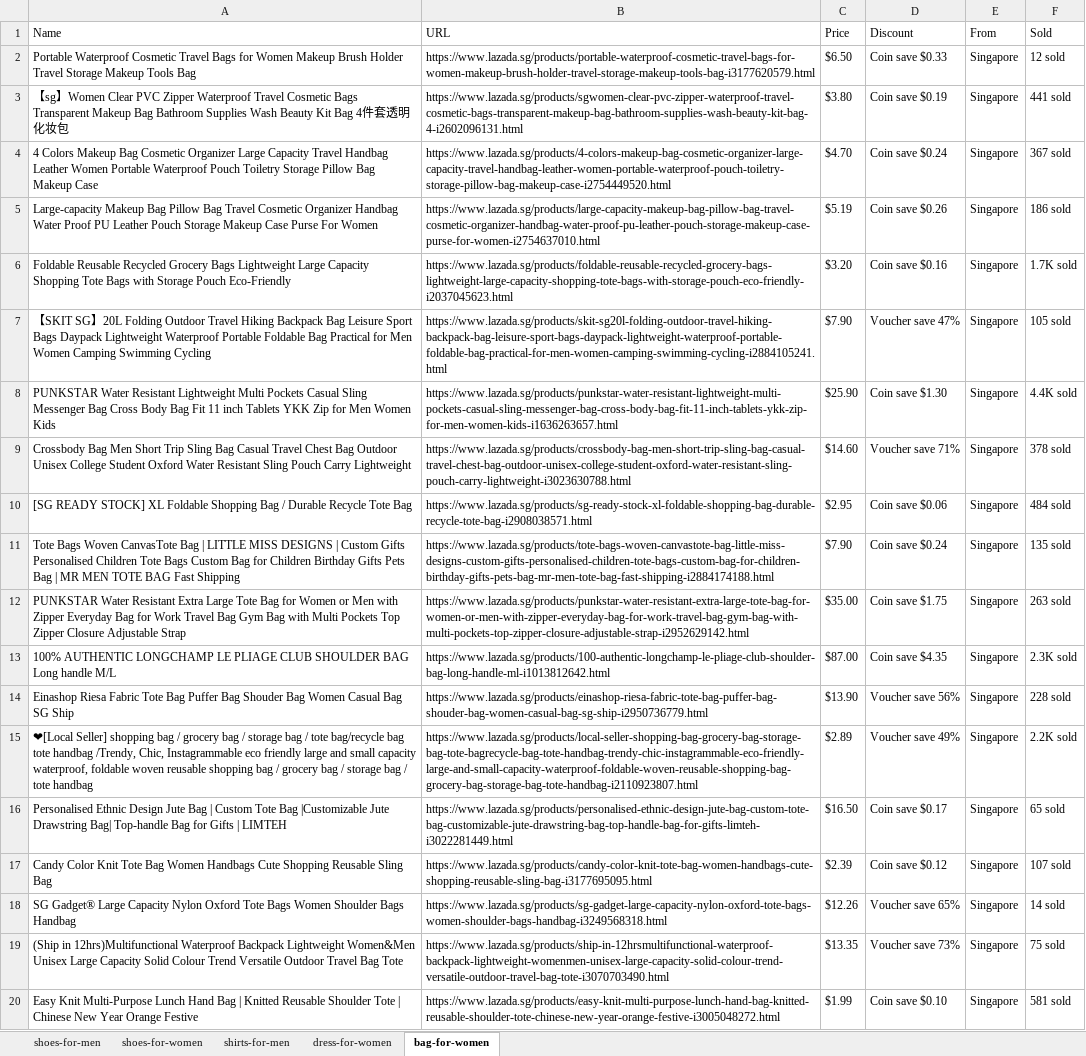
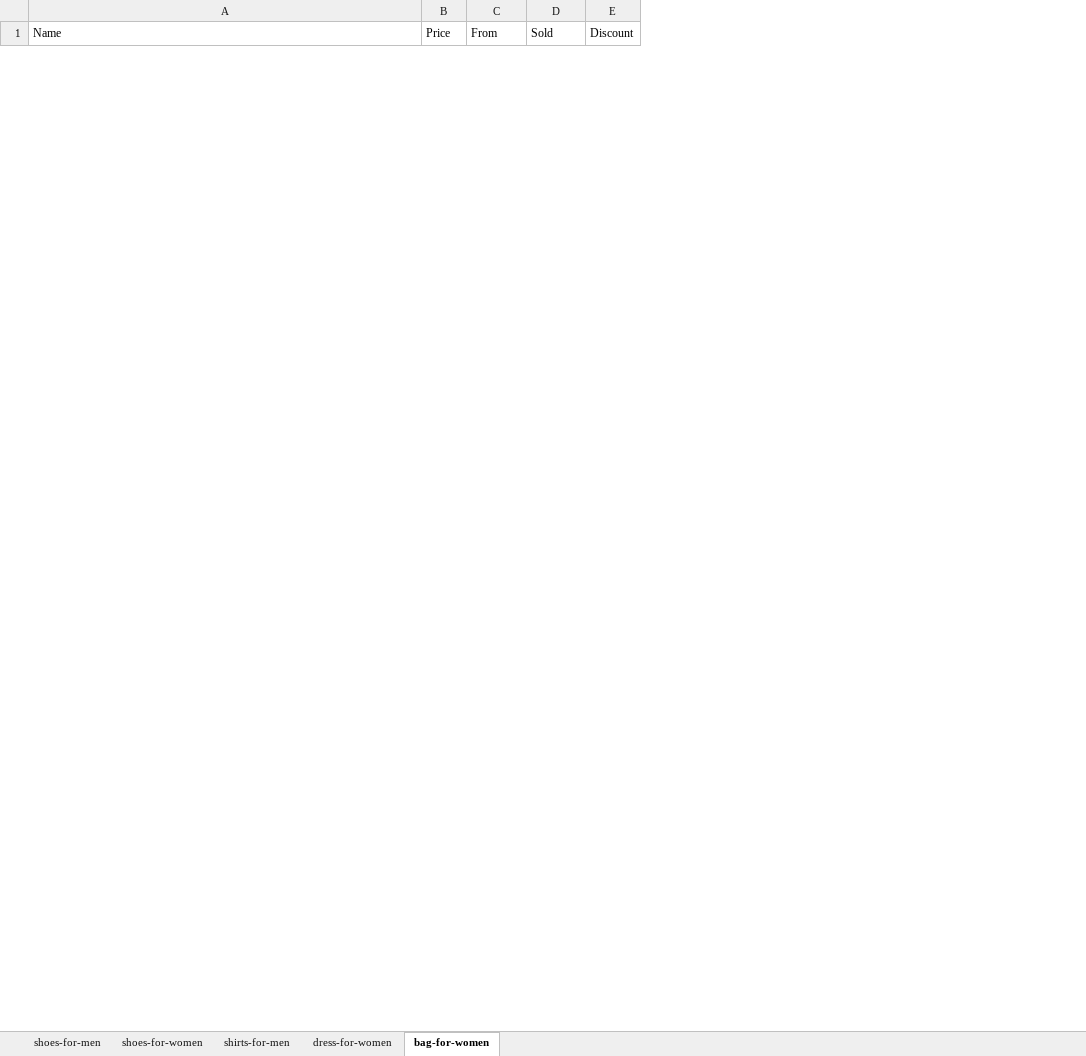
Before and after one commit to Ryan-HJLiu/AN6817-TeamProject, an Excel workbook: Data/Products_Lazada.xlsx, sheet bag-for-women, drawn as a sheet; only a part is shown; values as stored, in another font and other column widths than the file's, no borders; removed rows and columns are numbered as before the commit, all else as after; the diff covers the shown part only; the diff names each change by its address in the sheet, - before the commit and + after, or states it on an @@ line.

```diff
--- a/Data/Products_Lazada.xlsx (sheet bag-for-women)
+++ b/Data/Products_Lazada.xlsx (sheet bag-for-women)
-column B (URL), empty
-column D (Discount), empty
+column E (Discount), empty
-row 2: Portable Waterproof Cosmetic Travel Bags for Women Makeup Brush Holder Travel Storage Makeup Tools Bag | https://www.lazada.sg/products/portable-waterproof-cosmetic-travel-bags-for-women-makeup-brush-holder-travel-storage-makeup-tools-bag-i3177620579.html | $6.50 | Coin save $0.33 | Singapore | 12 sold
-row 3: 【sg】Women Clear PVC Zipper Waterproof Travel Cosmetic Bags Transparent Makeup Bag Bathroom Supplies Wash Beauty Kit Bag 4件套透明化妆包 | https://www.lazada.sg/products/sgwomen-clear-pvc-zipper-waterproof-travel-cosmetic-bags-transparent-makeup-bag-bathroom-supplies-wash-beauty-kit-bag-4-i2602096131.html | $3.80 | Coin save $0.19 | Singapore | 441 sold
-row 4: 4 Colors Makeup Bag Cosmetic Organizer Large Capacity Travel Handbag Leather Women Portable Waterproof Pouch Toiletry Storage Pillow Bag Makeup Case | https://www.lazada.sg/products/4-colors-makeup-bag-cosmetic-organizer-large-capacity-travel-handbag-leather-women-portable-waterproof-pouch-toiletry-storage-pillow-bag-makeup-case-i2754449520.html | $4.70 | Coin save $0.24 | Singapore | 367 sold
-row 5: Large-capacity Makeup Bag Pillow Bag Travel Cosmetic Organizer Handbag Water Proof PU Leather Pouch Storage Makeup Case Purse For Women | https://www.lazada.sg/products/large-capacity-makeup-bag-pillow-bag-travel-cosmetic-organizer-handbag-water-proof-pu-leather-pouch-storage-makeup-case-purse-for-women-i2754637010.html | $5.19 | Coin save $0.26 | Singapore | 186 sold
-row 6: Foldable Reusable Recycled Grocery Bags Lightweight Large Capacity Shopping Tote Bags with Storage Pouch Eco-Friendly | https://www.lazada.sg/products/foldable-reusable-recycled-grocery-bags-lightweight-large-capacity-shopping-tote-bags-with-storage-pouch-eco-friendly-i2037045623.html | $3.20 | Coin save $0.16 | Singapore | 1.7K sold
-row 7: 【SKIT SG】20L Folding Outdoor Travel Hiking Backpack Bag Leisure Sport Bags Daypack Lightweight Waterproof Portable Foldable Bag Practical for Men Women Camping Swimming Cycling | https://www.lazada.sg/products/skit-sg20l-folding-outdoor-travel-hiking-backpack-bag-leisure-sport-bags-daypack-lightweight-waterproof-portable-foldable-bag-practical-for-men-women-camping-swimming-cycling-i2884105241.html | $7.90 | Voucher save 47% | Singapore | 105 sold
-row 8: PUNKSTAR Water Resistant Lightweight Multi Pockets Casual Sling Messenger Bag Cross Body Bag Fit 11 inch Tablets YKK Zip for Men Women Kids | https://www.lazada.sg/products/punkstar-water-resistant-lightweight-multi-pockets-casual-sling-messenger-bag-cross-body-bag-fit-11-inch-tablets-ykk-zip-for-men-women-kids-i1636263657.html | $25.90 | Coin save $1.30 | Singapore | 4.4K sold
-row 9: Crossbody Bag Men Short Trip Sling Bag Casual Travel Chest Bag Outdoor Unisex College Student Oxford Water Resistant Sling Pouch Carry Lightweight | https://www.lazada.sg/products/crossbody-bag-men-short-trip-sling-bag-casual-travel-chest-bag-outdoor-unisex-college-student-oxford-water-resistant-sling-pouch-carry-lightweight-i3023630788.html | $14.60 | Voucher save 71% | Singapore | 378 sold
-row 10: [SG READY STOCK] XL Foldable Shopping Bag / Durable Recycle Tote Bag | https://www.lazada.sg/products/sg-ready-stock-xl-foldable-shopping-bag-durable-recycle-tote-bag-i2908038571.html | $2.95 | Coin save $0.06 | Singapore | 484 sold
-row 11: Tote Bags Woven CanvasTote Bag | LITTLE MISS DESIGNS | Custom Gifts Personalised Children Tote Bags Custom Bag for Children Birthday Gifts Pets Bag | MR MEN TOTE BAG Fast Shipping | https://www.lazada.sg/products/tote-bags-woven-canvastote-bag-little-miss-designs-custom-gifts-personalised-children-tote-bags-custom-bag-for-children-birthday-gifts-pets-bag-mr-men-tote-bag-fast-shipping-i2884174188.html | $7.90 | Coin save $0.24 | Singapore | 135 sold
-row 12: PUNKSTAR Water Resistant Extra Large Tote Bag for Women or Men with Zipper Everyday Bag for Work Travel Bag Gym Bag with Multi Pockets Top Zipper Closure Adjustable Strap | https://www.lazada.sg/products/punkstar-water-resistant-extra-large-tote-bag-for-women-or-men-with-zipper-everyday-bag-for-work-travel-bag-gym-bag-with-multi-pockets-top-zipper-closure-adjustable-strap-i2952629142.html | $35.00 | Coin save $1.75 | Singapore | 263 sold
-row 13: 100% AUTHENTIC LONGCHAMP LE PLIAGE CLUB SHOULDER BAG Long handle M/L | https://www.lazada.sg/products/100-authentic-longchamp-le-pliage-club-shoulder-bag-long-handle-ml-i1013812642.html | $87.00 | Coin save $4.35 | Singapore | 2.3K sold
-row 14: Einashop Riesa Fabric Tote Bag Puffer Bag Shouder Bag Women Casual Bag SG Ship | https://www.lazada.sg/products/einashop-riesa-fabric-tote-bag-puffer-bag-shouder-bag-women-casual-bag-sg-ship-i2950736779.html | $13.90 | Voucher save 56% | Singapore | 228 sold
-row 15: ❤[Local Seller] shopping bag / grocery bag / storage bag / tote bag/recycle bag tote handbag /Trendy, Chic, Instagrammable eco friendly large and small capacity waterproof, foldable woven reusable shopping bag / grocery bag / storage bag / tote handbag | https://www.lazada.sg/products/local-seller-shopping-bag-grocery-bag-storage-bag-tote-bagrecycle-bag-tote-handbag-trendy-chic-instagrammable-eco-friendly-large-and-small-capacity-waterproof-foldable-woven-reusable-shopping-bag-grocery-bag-storage-bag-tote-handbag-i2110923807.html | $2.89 | Voucher save 49% | Singapore | 2.2K sold
-row 16: Personalised Ethnic Design Jute Bag | Custom Tote Bag |Customizable Jute Drawstring Bag| Top-handle Bag for Gifts | LIMTEH | https://www.lazada.sg/products/personalised-ethnic-design-jute-bag-custom-tote-bag-customizable-jute-drawstring-bag-top-handle-bag-for-gifts-limteh-i3022281449.html | $16.50 | Coin save $0.17 | Singapore | 65 sold
-row 17: Candy Color Knit Tote Bag Women Handbags Cute Shopping Reusable Sling Bag | https://www.lazada.sg/products/candy-color-knit-tote-bag-women-handbags-cute-shopping-reusable-sling-bag-i3177695095.html | $2.39 | Coin save $0.12 | Singapore | 107 sold
-row 18: SG Gadget® Large Capacity Nylon Oxford Tote Bags Women Shoulder Bags Handbag | https://www.lazada.sg/products/sg-gadget-large-capacity-nylon-oxford-tote-bags-women-shoulder-bags-handbag-i3249568318.html | $12.26 | Voucher save 65% | Singapore | 14 sold
-row 19: (Ship in 12hrs)Multifunctional Waterproof Backpack Lightweight Women&Men Unisex Large Capacity Solid Colour Trend Versatile Outdoor Travel Bag Tote | https://www.lazada.sg/products/ship-in-12hrsmultifunctional-waterproof-backpack-lightweight-womenmen-unisex-large-capacity-solid-colour-trend-versatile-outdoor-travel-bag-tote-i3070703490.html | $13.35 | Voucher save 73% | Singapore | 75 sold
-row 20: Easy Knit Multi-Purpose Lunch Hand Bag | Knitted Reusable Shoulder Tote | Chinese New Year Orange Festive | https://www.lazada.sg/products/easy-knit-multi-purpose-lunch-hand-bag-knitted-reusable-shoulder-tote-chinese-new-year-orange-festive-i3005048272.html | $1.99 | Coin save $0.10 | Singapore | 581 sold
```
Also changed, not shown: 40 added rows and 21 removed rows elsewhere in this sheet, sheet dress-for-women, sheet shoes-for-men, sheet shirts-for-men, sheet shoes-for-women, Data/Products_Lazada_Result.xlsx, Data/Products_Lazada_filtered.xlsx, 34 other files.
